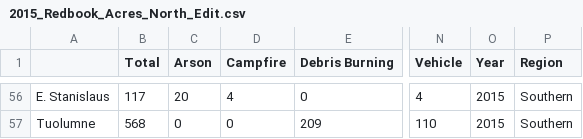
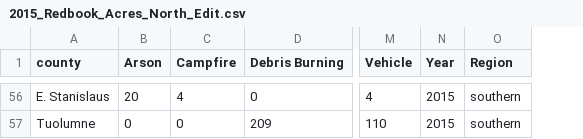
Before and after one commit to Davidloku1234567/project-client_project, a CSV file: PDFs/raw_data/num_acres_burned_cause_unit_county/Aligned/2015_Redbook_Acres_North_Edit.csv, drawn as a sheet; only a part is shown, gaps mark what is left out; removed rows and columns are numbered as before the commit, all else as after; the diff covers the shown part only; the diff names each change by its address in the sheet, - before the commit and + after, or states it on an @@ line.

```diff
--- a/PDFs/raw_data/num_acres_burned_cause_unit_county/Aligned/2015_Redbook_Acres_North_Edit.csv
+++ b/PDFs/raw_data/num_acres_burned_cause_unit_county/Aligned/2015_Redbook_Acres_North_Edit.csv
-column B (Total), rows 56-57: 117 | 568
-A1: (empty)
+A1: county
-O56:O57 (Region): Southern
+O56:O57 (Region): southern
```
Also changed, not shown: 54 edited cells elsewhere in this file, PDFs/raw_data/num_acres_burned_veg_unit_county/aligned/2015_Redbook_AcresbyVegType.csv, 25 other files.
